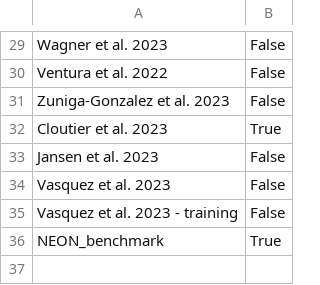
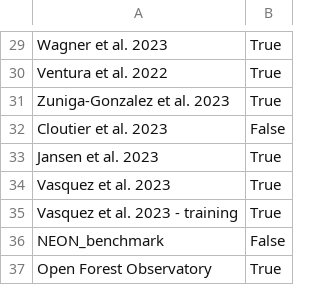
Before and after one commit to weecology/MillionTrees, a CSV file: data_prep/source_completeness.csv, drawn as a sheet; only a part is shown, gaps mark what is left out; the diff covers the shown part only; the diff names each change by its address in the sheet, - before the commit and + after, or states it on an @@ line.

```diff
--- a/data_prep/source_completeness.csv
+++ b/data_prep/source_completeness.csv
-B29:B31: False
+B29:B31: True
-B32: True
+B32: False
-B33:B35: False
+B33:B35: True
-B36: True
+B36: False
+row 37: Open Forest Observatory | True
```
Also changed, not shown: 1 added row, 1 removed row and 27 edited cells elsewhere in this file, 8 other files.
